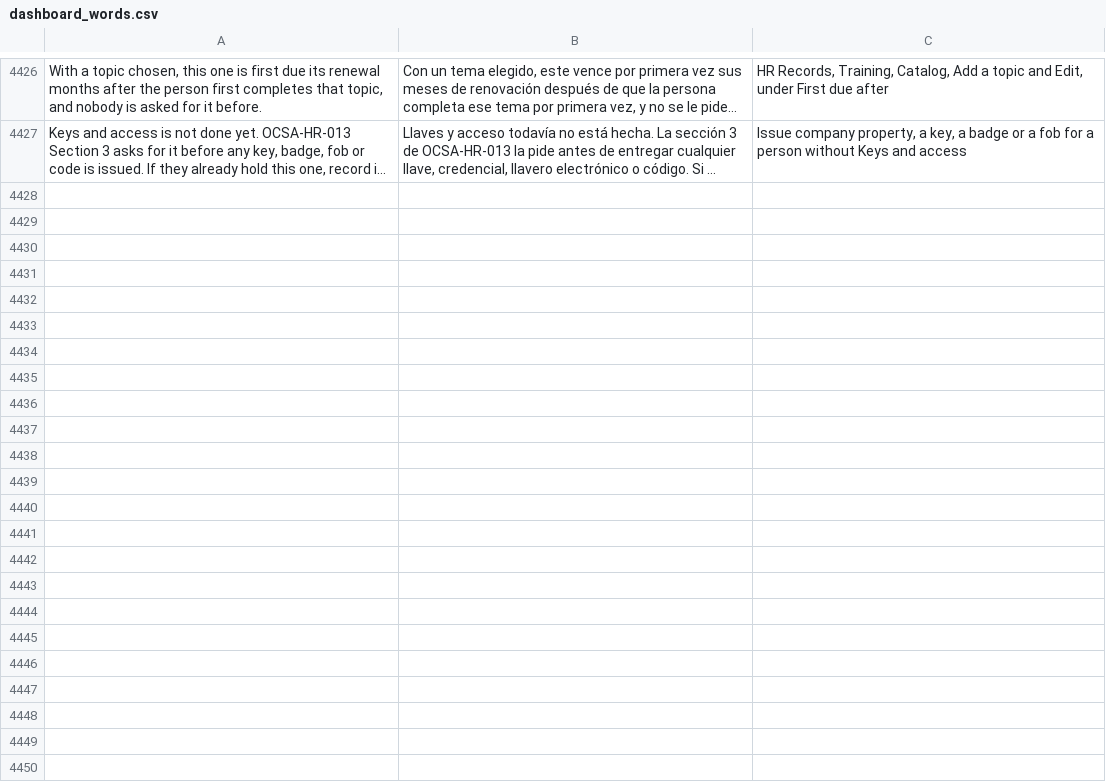
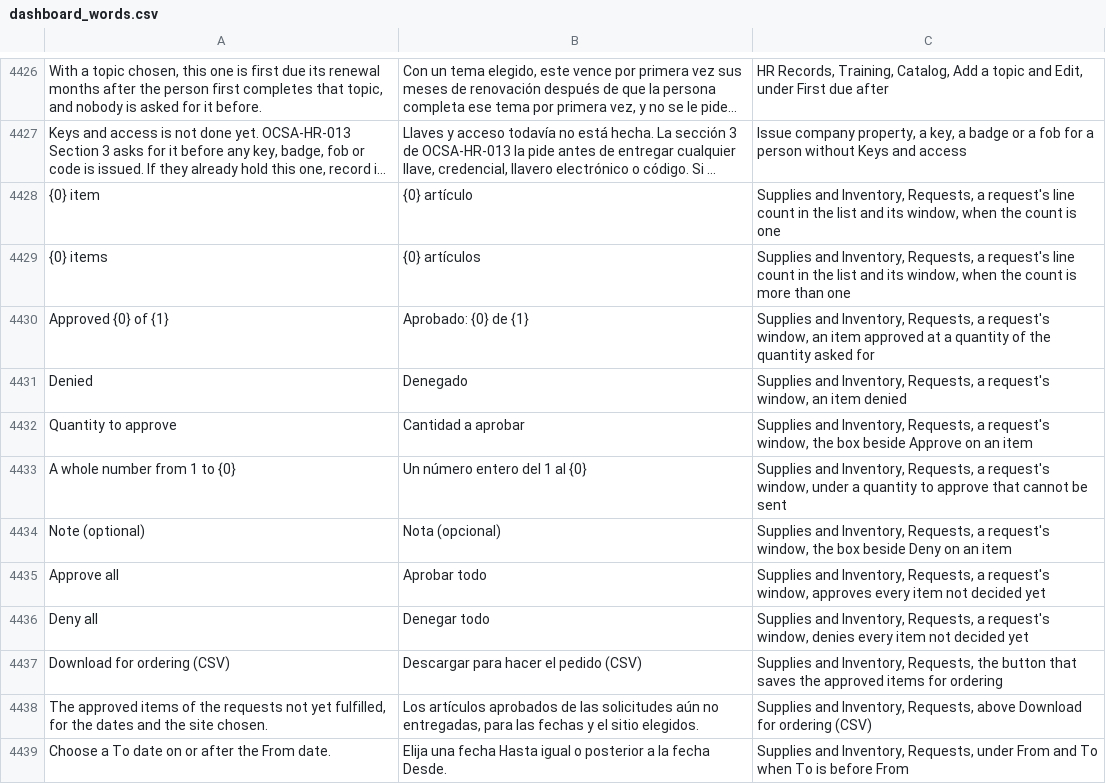
Before and after one commit to isouadda/ocsa-admin-dashboard, a CSV file: translation/dashboard_words.csv, drawn as a sheet; only a part is shown, gaps mark what is left out; long unchanged cells end in …; the diff names each change by its address in the sheet, - before the commit and + after, or states it on an @@ line.

```diff
--- a/translation/dashboard_words.csv
+++ b/translation/dashboard_words.csv
+row 4428: {0} item | {0} artículo | Supplies and Inventory, Requests, a request's line count in the list and its window, when the count is one
+row 4429: {0} items | {0} artículos | Supplies and Inventory, Requests, a request's line count in the list and its window, when the count is more than one
+row 4430: Approved {0} of {1} | Aprobado: {0} de {1} | Supplies and Inventory, Requests, a request's window, an item approved at a quantity of the quantity asked for
+row 4431: Denied | Denegado | Supplies and Inventory, Requests, a request's window, an item denied
+row 4432: Quantity to approve | Cantidad a aprobar | Supplies and Inventory, Requests, a request's window, the box beside Approve on an item
+row 4433: A whole number from 1 to {0} | Un número entero del 1 al {0} | Supplies and Inventory, Requests, a request's window, under a quantity to approve that cannot be sent
+row 4434: Note (optional) | Nota (opcional) | Supplies and Inventory, Requests, a request's window, the box beside Deny on an item
+row 4435: Approve all | Aprobar todo | Supplies and Inventory, Requests, a request's window, approves every item not decided yet
+row 4436: Deny all | Denegar todo | Supplies and Inventory, Requests, a request's window, denies every item not decided yet
+row 4437: Download for ordering (CSV) | Descargar para hacer el pedido (CSV) | Supplies and Inventory, Requests, the button that saves the approved items for ordering
+row 4438: The approved items of the requests not yet fulfilled, for the dates and the site chosen. | Los artículos aprobados de las solicitudes aún no entregadas, para las fechas y el sitio elegidos. | Supplies and Inventory, Requests, above Download for ordering (CSV)
+row 4439: Choose a To date on or after the From date. | Elija una fecha Hasta igual o posterior a la fecha Desde. | Supplies and Inventory, Requests, under From and To when To is before From
```
Also changed, not shown: 10 other files.
